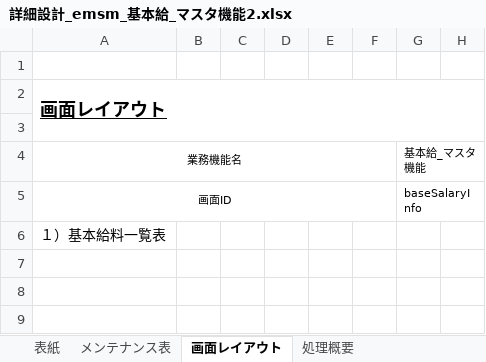
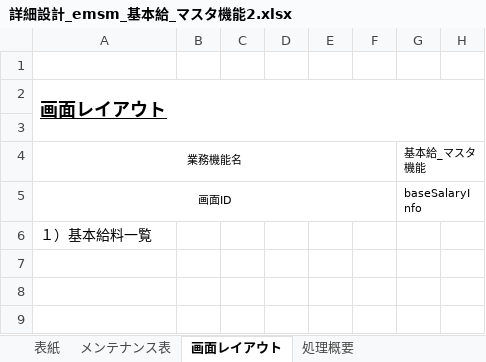
Before and after one commit to softtechSoft/ems, an Excel workbook: DOC/詳細設計書/詳細設計_emsm_基本給_マスタ機能2.xlsx, sheet 画面レイアウト, drawn as a sheet; only a part is shown; values as stored, in another font and other column widths than the file's, no borders; charts and pictures not drawn; the diff names each change by its address in the sheet, - before the commit and + after, or states it on an @@ line.

```diff
--- a/DOC/詳細設計書/詳細設計_emsm_基本給_マスタ機能2.xlsx (sheet 画面レイアウト)
+++ b/DOC/詳細設計書/詳細設計_emsm_基本給_マスタ機能2.xlsx (sheet 画面レイアウト)
-A6: １）基本給料一覧表
+A6: １）基本給料一覧
```
Also changed, not shown: sheet メッセージ一覧, sheet 入出力項目定義書, sheet 処理詳細.
